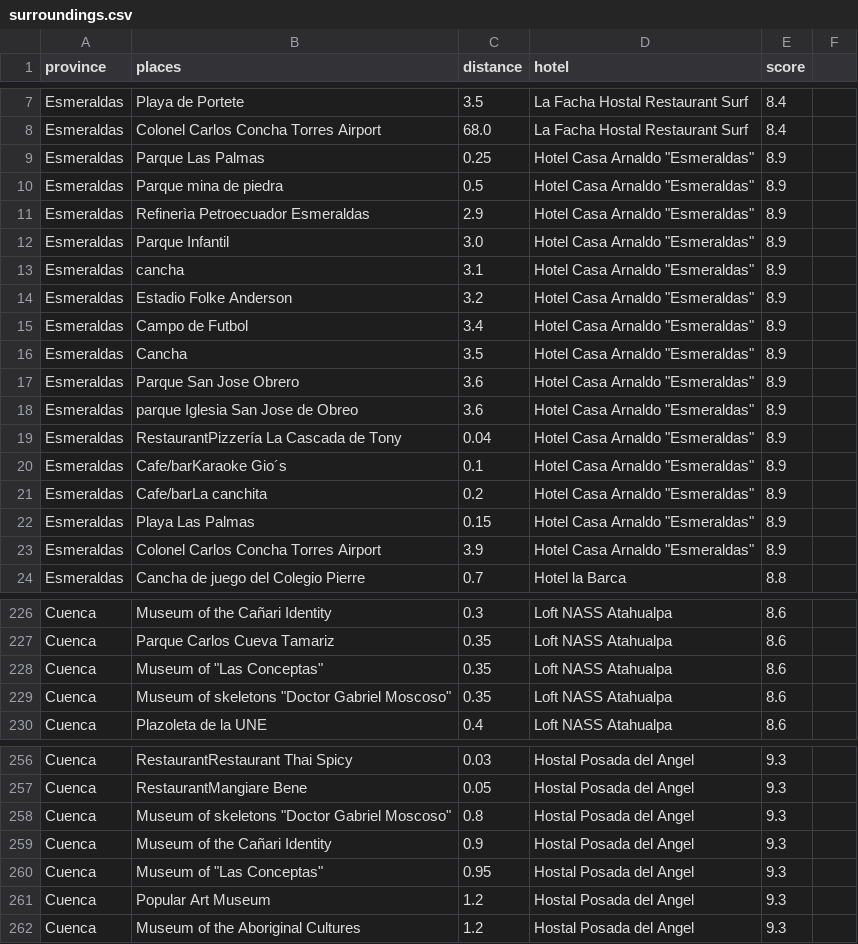
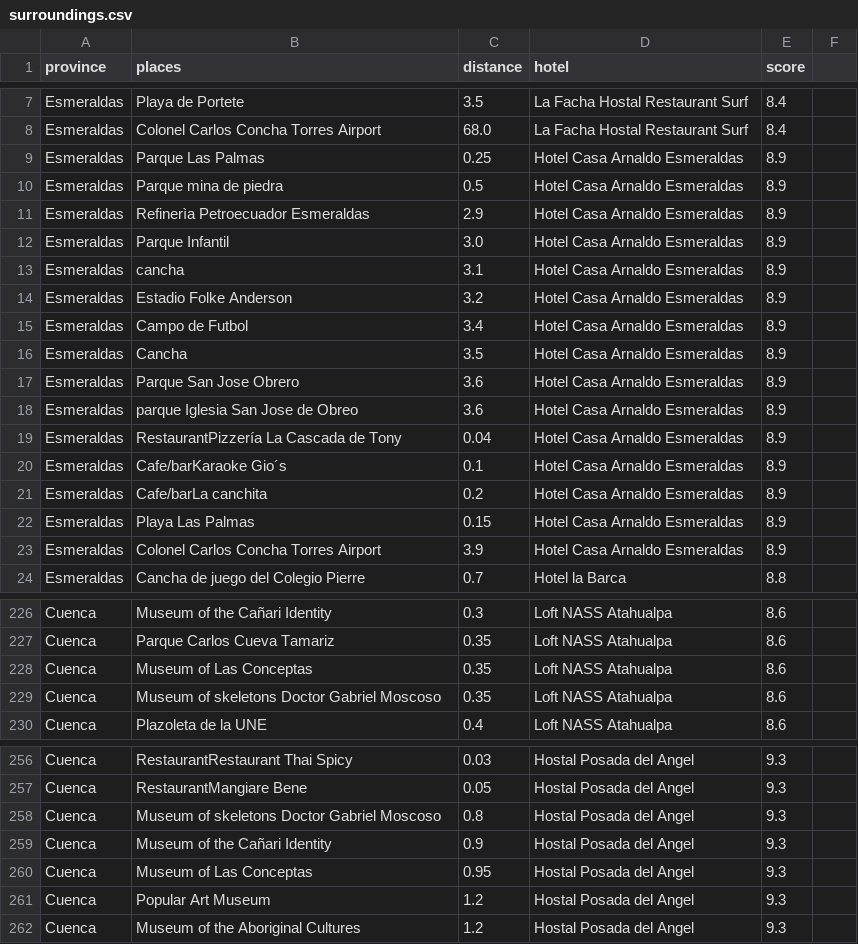
Before and after one commit to Milvflor/DashboardLP, a CSV file: Data/surroundings.csv, drawn as a sheet; only a part is shown, gaps mark what is left out; the diff covers the shown part only.

```diff
--- a/Data/surroundings.csv
+++ b/Data/surroundings.csv
@@ -8,17 +8,17 @@ Esmeraldas,Playa de Portete,3.5,La Facha Hostal Restaurant Surf,8.4
 Esmeraldas,Colonel Carlos Concha Torres Airport,68.0,La Facha Hostal Restaurant Surf,8.4
-Esmeraldas,Parque Las Palmas,0.25,"Hotel Casa Arnaldo ""Esmeraldas""",8.9
-Esmeraldas,Parque mina de piedra,0.5,"Hotel Casa Arnaldo ""Esmeraldas""",8.9
-Esmeraldas,Refinerìa Petroecuador Esmeraldas,2.9,"Hotel Casa Arnaldo ""Esmeraldas""",8.9
-Esmeraldas,Parque Infantil,3.0,"Hotel Casa Arnaldo ""Esmeraldas""",8.9
-Esmeraldas,cancha,3.1,"Hotel Casa Arnaldo ""Esmeraldas""",8.9
-Esmeraldas,Estadio Folke Anderson,3.2,"Hotel Casa Arnaldo ""Esmeraldas""",8.9
-Esmeraldas,Campo de Futbol,3.4,"Hotel Casa Arnaldo ""Esmeraldas""",8.9
-Esmeraldas,Cancha,3.5,"Hotel Casa Arnaldo ""Esmeraldas""",8.9
-Esmeraldas,Parque San Jose Obrero,3.6,"Hotel Casa Arnaldo ""Esmeraldas""",8.9
-Esmeraldas,parque Iglesia San Jose de Obreo,3.6,"Hotel Casa Arnaldo ""Esmeraldas""",8.9
-Esmeraldas,RestaurantPizzería La Cascada de Tony,0.04,"Hotel Casa Arnaldo ""Esmeraldas""",8.9
-Esmeraldas,Cafe/barKaraoke Gio´s,0.1,"Hotel Casa Arnaldo ""Esmeraldas""",8.9
-Esmeraldas,Cafe/barLa canchita,0.2,"Hotel Casa Arnaldo ""Esmeraldas""",8.9
-Esmeraldas,Playa Las Palmas,0.15,"Hotel Casa Arnaldo ""Esmeraldas""",8.9
-Esmeraldas,Colonel Carlos Concha Torres Airport,3.9,"Hotel Casa Arnaldo ""Esmeraldas""",8.9
+Esmeraldas,Parque Las Palmas,0.25,Hotel Casa Arnaldo Esmeraldas,8.9
+Esmeraldas,Parque mina de piedra,0.5,Hotel Casa Arnaldo Esmeraldas,8.9
+Esmeraldas,Refinerìa Petroecuador Esmeraldas,2.9,Hotel Casa Arnaldo Esmeraldas,8.9
+Esmeraldas,Parque Infantil,3.0,Hotel Casa Arnaldo Esmeraldas,8.9
+Esmeraldas,cancha,3.1,Hotel Casa Arnaldo Esmeraldas,8.9
+Esmeraldas,Estadio Folke Anderson,3.2,Hotel Casa Arnaldo Esmeraldas,8.9
+Esmeraldas,Campo de Futbol,3.4,Hotel Casa Arnaldo Esmeraldas,8.9
+Esmeraldas,Cancha,3.5,Hotel Casa Arnaldo Esmeraldas,8.9
+Esmeraldas,Parque San Jose Obrero,3.6,Hotel Casa Arnaldo Esmeraldas,8.9
+Esmeraldas,parque Iglesia San Jose de Obreo,3.6,Hotel Casa Arnaldo Esmeraldas,8.9
+Esmeraldas,RestaurantPizzería La Cascada de Tony,0.04,Hotel Casa Arnaldo Esmeraldas,8.9
+Esmeraldas,Cafe/barKaraoke Gio´s,0.1,Hotel Casa Arnaldo Esmeraldas,8.9
+Esmeraldas,Cafe/barLa canchita,0.2,Hotel Casa Arnaldo Esmeraldas,8.9
+Esmeraldas,Playa Las Palmas,0.15,Hotel Casa Arnaldo Esmeraldas,8.9
+Esmeraldas,Colonel Carlos Concha Torres Airport,3.9,Hotel Casa Arnaldo Esmeraldas,8.9
 Esmeraldas,Cancha de juego del Colegio Pierre,0.7,Hotel la Barca,8.8
@@ -227,4 +227,4 @@ Cuenca,Museum of the Cañari Identity,0.3,Loft NASS Atahualpa,8.6
 Cuenca,Parque Carlos Cueva Tamariz,0.35,Loft NASS Atahualpa,8.6
-Cuenca,"Museum of ""Las Conceptas""",0.35,Loft NASS Atahualpa,8.6
-Cuenca,"Museum of skeletons ""Doctor Gabriel Moscoso""",0.35,Loft NASS Atahualpa,8.6
+Cuenca,Museum of Las Conceptas,0.35,Loft NASS Atahualpa,8.6
+Cuenca,Museum of skeletons Doctor Gabriel Moscoso,0.35,Loft NASS Atahualpa,8.6
 Cuenca,Plazoleta de la UNE,0.4,Loft NASS Atahualpa,8.6
@@ -257,5 +257,5 @@ Cuenca,RestaurantRestaurant Thai Spicy,0.03,Hostal Posada del Angel,9.3
 Cuenca,RestaurantMangiare Bene,0.05,Hostal Posada del Angel,9.3
-Cuenca,"Museum of skeletons ""Doctor Gabriel Moscoso""",0.8,Hostal Posada del Angel,9.3
+Cuenca,Museum of skeletons Doctor Gabriel Moscoso,0.8,Hostal Posada del Angel,9.3
 Cuenca,Museum of the Cañari Identity,0.9,Hostal Posada del Angel,9.3
-Cuenca,"Museum of ""Las Conceptas""",0.95,Hostal Posada del Angel,9.3
+Cuenca,Museum of Las Conceptas,0.95,Hostal Posada del Angel,9.3
 Cuenca,Popular Art Museum,1.2,Hostal Posada del Angel,9.3
```
Also changed, not shown: 153 edited cells elsewhere in this file, Data/categories.csv, Data/hotels.csv, 9 other files.
